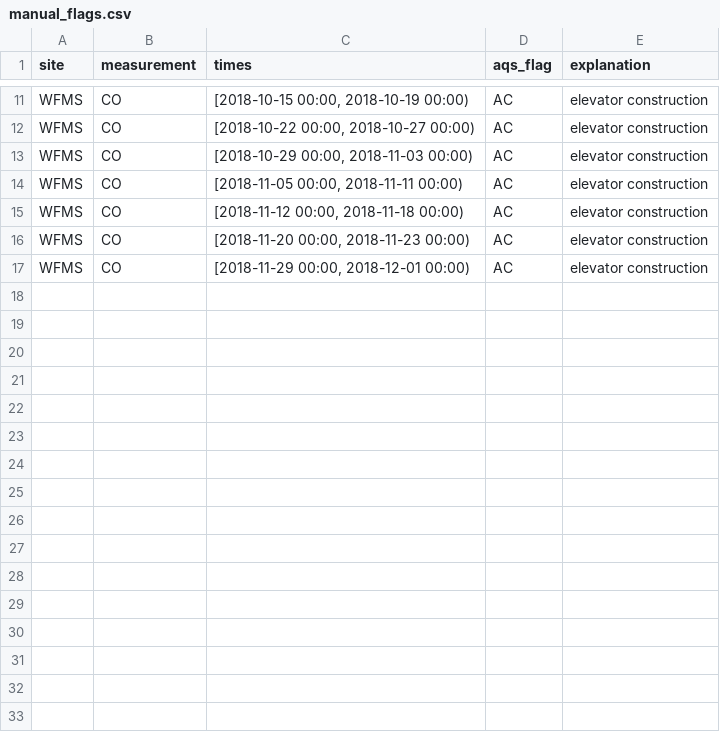
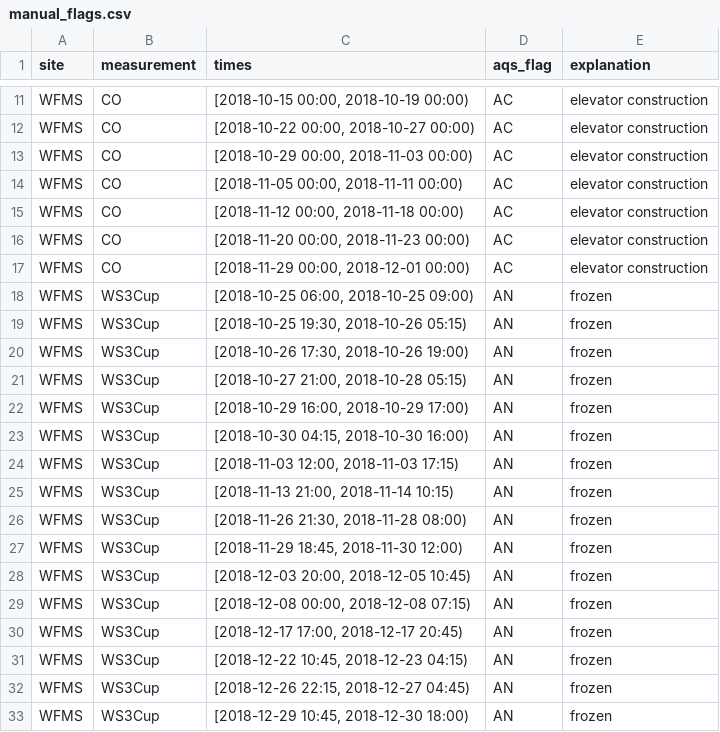
Before and after one commit to ASRCsoft/atmoschem.process, a CSV file: metadata/manual_flags.csv, drawn as a sheet; only a part is shown, gaps mark what is left out.

Commit message:
Add freezing anemometer flags

```diff
--- a/metadata/manual_flags.csv
+++ b/metadata/manual_flags.csv
@@ -17 +17,17 @@ WFMS,CO,"[2018-11-20 00:00, 2018-11-23 00:00)",AC,elevator construction
 WFMS,CO,"[2018-11-29 00:00, 2018-12-01 00:00)",AC,elevator construction
+WFMS,WS3Cup,"[2018-10-25 06:00, 2018-10-25 09:00)",AN,frozen
+WFMS,WS3Cup,"[2018-10-25 19:30, 2018-10-26 05:15)",AN,frozen
+WFMS,WS3Cup,"[2018-10-26 17:30, 2018-10-26 19:00)",AN,frozen
+WFMS,WS3Cup,"[2018-10-27 21:00, 2018-10-28 05:15)",AN,frozen
+WFMS,WS3Cup,"[2018-10-29 16:00, 2018-10-29 17:00)",AN,frozen
+WFMS,WS3Cup,"[2018-10-30 04:15, 2018-10-30 16:00)",AN,frozen
+WFMS,WS3Cup,"[2018-11-03 12:00, 2018-11-03 17:15)",AN,frozen
+WFMS,WS3Cup,"[2018-11-13 21:00, 2018-11-14 10:15)",AN,frozen
+WFMS,WS3Cup,"[2018-11-26 21:30, 2018-11-28 08:00)",AN,frozen
+WFMS,WS3Cup,"[2018-11-29 18:45, 2018-11-30 12:00)",AN,frozen
+WFMS,WS3Cup,"[2018-12-03 20:00, 2018-12-05 10:45)",AN,frozen
+WFMS,WS3Cup,"[2018-12-08 00:00, 2018-12-08 07:15)",AN,frozen
+WFMS,WS3Cup,"[2018-12-17 17:00, 2018-12-17 20:45)",AN,frozen
+WFMS,WS3Cup,"[2018-12-22 10:45, 2018-12-23 04:15)",AN,frozen
+WFMS,WS3Cup,"[2018-12-26 22:15, 2018-12-27 04:45)",AN,frozen
+WFMS,WS3Cup,"[2018-12-29 10:45, 2018-12-30 18:00)",AN,frozen
```
